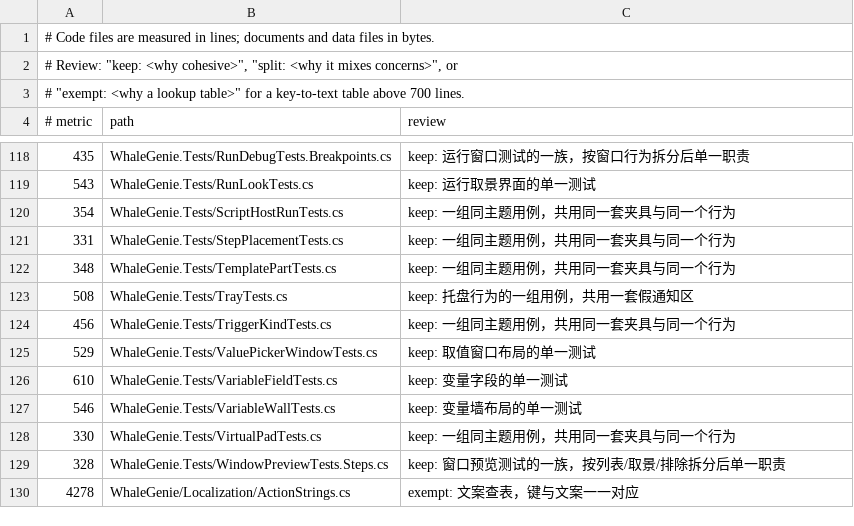
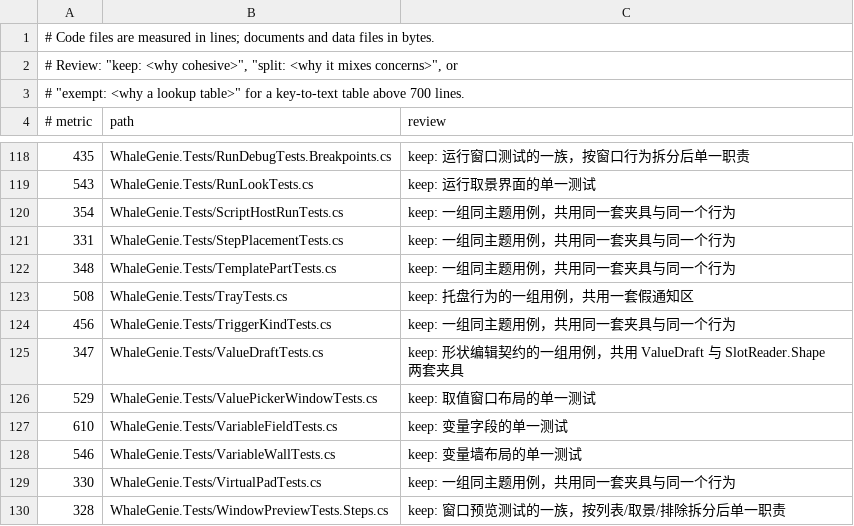
Before and after one commit to ilpoint/WhaleGenie, a TSV file: .githooks/large-file-inventory.tsv, drawn as a sheet; only a part is shown, gaps mark what is left out; the shorter side is filled out with more unchanged rows.

Commit message:
登记 ValueDraftTests 的规模复核结论

```diff
--- a/.githooks/large-file-inventory.tsv
+++ b/.githooks/large-file-inventory.tsv
@@ -124,2 +124,3 @@
 456	WhaleGenie.Tests/TriggerKindTests.cs	keep: 一组同主题用例，共用同一套夹具与同一个行为
+347	WhaleGenie.Tests/ValueDraftTests.cs	keep: 形状编辑契约的一组用例，共用 ValueDraft 与 SlotReader.Shape 两套夹具
 529	WhaleGenie.Tests/ValuePickerWindowTests.cs	keep: 取值窗口布局的单一测试
```
